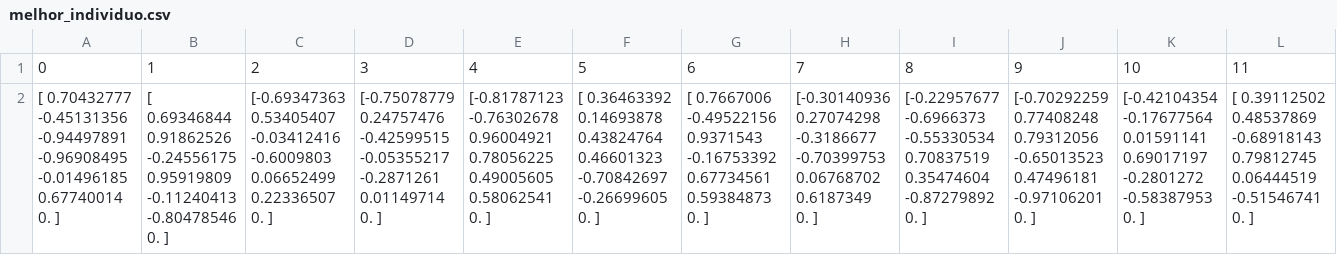
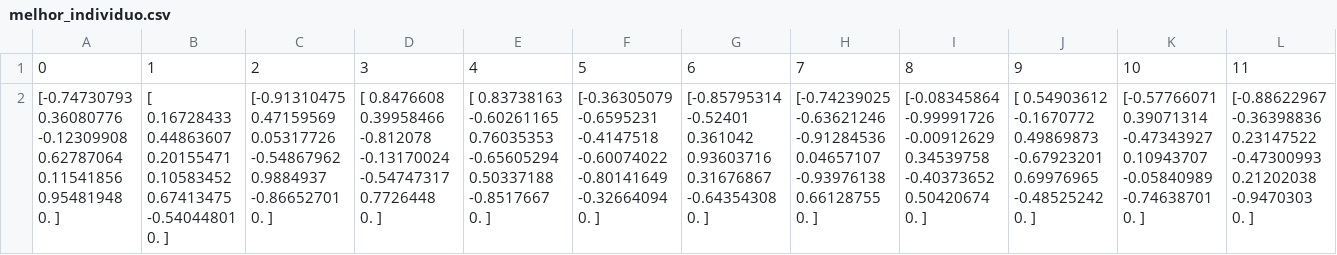
Before and after one commit to Vitor-Moura48/Rede_Neural, a CSV file: Rede_Neural/melhor_individuo.csv, drawn as a sheet; only a part is shown; ↵ is a line break in a cell; the diff covers the shown part only; the diff names each change by its address in the sheet, - before the commit and + after, or states it on an @@ line.

```diff
--- a/Rede_Neural/melhor_individuo.csv
+++ b/Rede_Neural/melhor_individuo.csv
-A2: [ 0.70432777 -0.45131356 -0.94497891 -0.96908495 -0.01496185 0.67740014 ↵ 0. ]
+A2: [-0.74730793 0.36080776 -0.12309908 0.62787064 0.11541856 0.95481948 ↵ 0. ]
-B2: [ 0.69346844 0.91862526 -0.24556175 0.95919809 -0.11240413 -0.80478546 ↵ 0. ]
+B2: [ 0.16728433 0.44863607 0.20155471 0.10583452 0.67413475 -0.54044801 ↵ 0. ]
-C2: [-0.69347363 0.53405407 -0.03412416 -0.6009803 0.06652499 0.22336507 ↵ 0. ]
+C2: [-0.91310475 0.47159569 0.05317726 -0.54867962 0.9884937 -0.86652701 ↵ 0. ]
-D2: [-0.75078779 0.24757476 -0.42599515 -0.05355217 -0.2871261 0.01149714 ↵ 0. ]
+D2: [ 0.8476608 0.39958466 -0.812078 -0.13170024 -0.54747317 0.7726448 ↵ 0. ]
-E2: [-0.81787123 -0.76302678 0.96004921 0.78056225 0.49005605 0.58062541 ↵ 0. ]
+E2: [ 0.83738163 -0.60261165 0.76035353 -0.65605294 0.50337188 -0.8517667 ↵ 0. ]
-F2: [ 0.36463392 0.14693878 0.43824764 0.46601323 -0.70842697 -0.26699605 ↵ 0. ]
+F2: [-0.36305079 -0.6595231 -0.4147518 -0.60074022 -0.80141649 -0.32664094 ↵ 0. ]
-G2: [ 0.7667006 -0.49522156 0.9371543 -0.16753392 0.67734561 0.59384873 ↵ 0. ]
+G2: [-0.85795314 -0.52401 0.361042 0.93603716 0.31676867 -0.64354308 ↵ 0. ]
-H2: [-0.30140936 0.27074298 -0.3186677 -0.70399753 0.06768702 0.6187349 ↵ 0. ]
+H2: [-0.74239025 -0.63621246 -0.91284536 0.04657107 -0.93976138 0.66128755 ↵ 0. ]
-I2: [-0.22957677 -0.6966373 -0.55330534 0.70837519 0.35474604 -0.87279892 ↵ 0. ]
+I2: [-0.08345864 -0.99991726 -0.00912629 0.34539758 -0.40373652 0.50420674 ↵ 0. ]
-J2: [-0.70292259 0.77408248 0.79312056 -0.65013523 0.47496181 -0.97106201 ↵ 0. ]
+J2: [ 0.54903612 -0.1670772 0.49869873 -0.67923201 0.69976965 -0.48525242 ↵ 0. ]
-K2: [-0.42104354 -0.17677564 0.01591141 0.69017197 -0.2801272 -0.58387953 ↵ 0. ]
+K2: [-0.57766071 0.39071314 -0.47343927 0.10943707 -0.05840989 -0.74638701 ↵ 0. ]
-L2: [ 0.39112502 0.48537869 -0.68918143 0.79812745 0.06444519 -0.51546741 ↵ 0. ]
+L2: [-0.88622967 -0.36398836 0.23147522 -0.47300993 0.21202038 -0.9470303 ↵ 0. ]
```
Also changed, not shown: 1 added row, 1 removed row and 2 edited cells elsewhere in this file, 2 other files.
